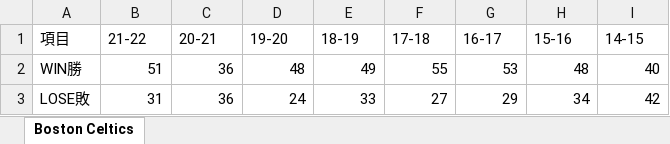
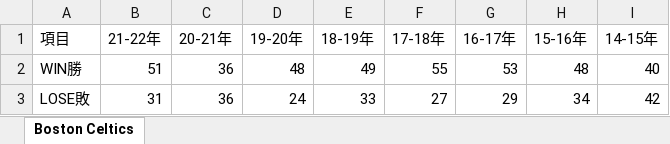
Before and after one commit to kuande122/NBA, an Excel workbook: nbateamsdata(dount_chart).xlsx, sheet Boston Celtics, drawn as a sheet; values as stored, in another font and other column widths than the file's, no borders; the diff names each change by its address in the sheet, - before the commit and + after, or states it on an @@ line.

Commit message:
Add files via upload

```diff
--- a/nbateamsdata(dount_chart).xlsx (sheet Boston Celtics)
+++ b/nbateamsdata(dount_chart).xlsx (sheet Boston Celtics)
-B1: 21-22
+B1: 21-22年
-C1: 20-21
+C1: 20-21年
-D1: 19-20
+D1: 19-20年
-E1: 18-19
+E1: 18-19年
-F1: 17-18
+F1: 17-18年
-G1: 16-17
+G1: 16-17年
-H1: 15-16
+H1: 15-16年
-I1: 14-15
+I1: 14-15年
```
